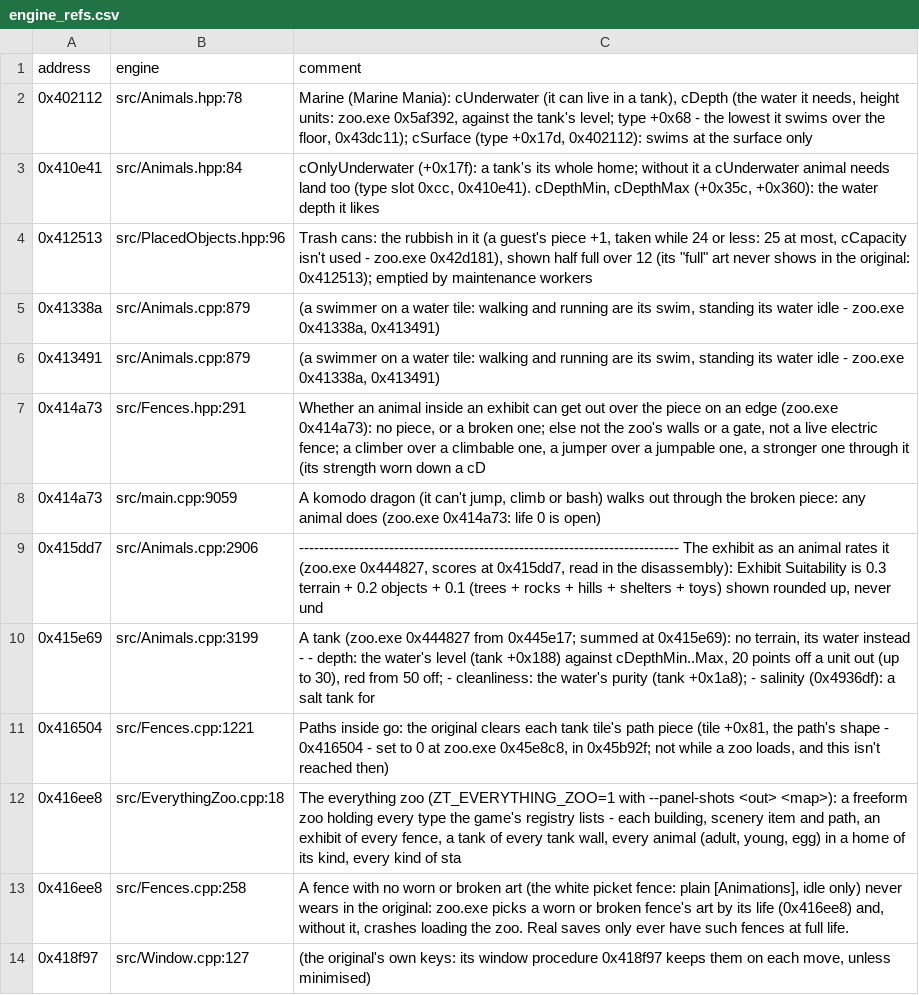
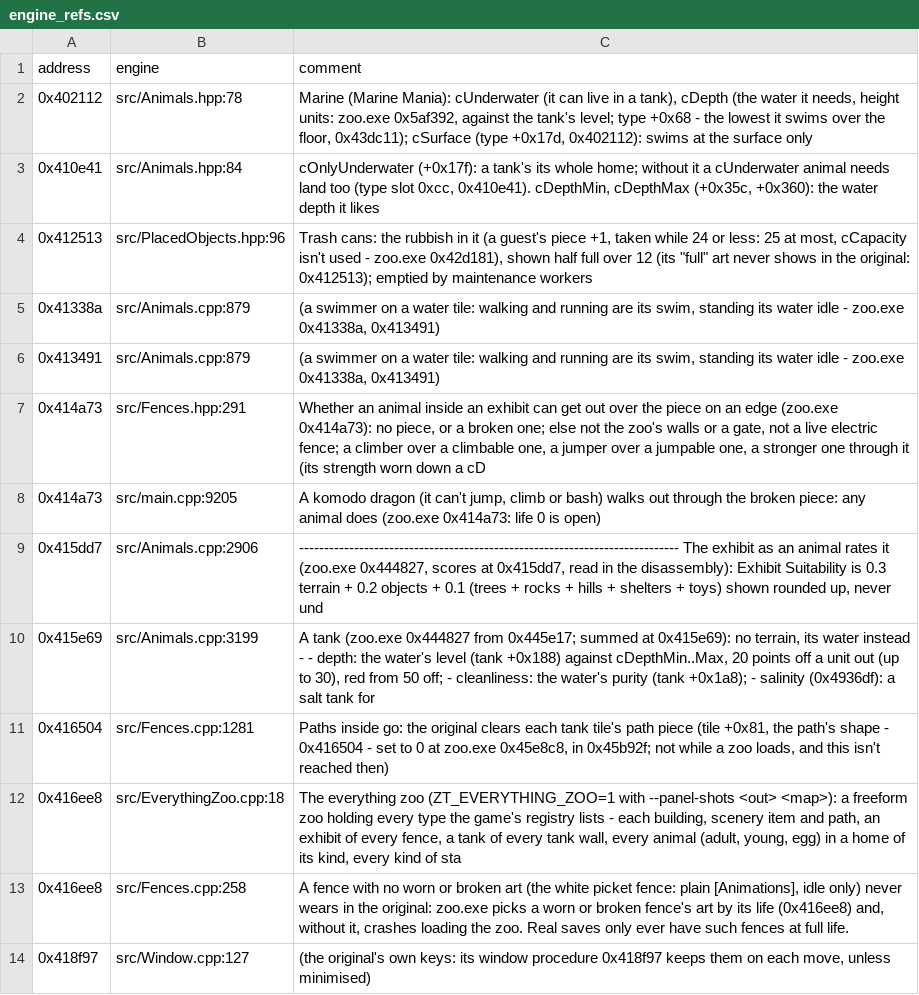
Before and after one commit to AlexC1991/zt1-engine, a CSV file: re/engine_refs.csv, drawn as a sheet; only a part is shown; the diff covers the shown part only.

Commit message:
Lab: the zoo.exe reference index refreshed from the engine's comments

```diff
--- a/re/engine_refs.csv
+++ b/re/engine_refs.csv
@@ -7,6 +7,6 @@ address,engine,comment
 0x414a73,src/Fences.hpp:291,"Whether an animal inside an exhibit can get out over the piece on an edge (zoo.exe 0x414a73): no piece, or a broken one; else not the zoo's walls or a gate, not a live electric fence; a climber over a climbable one, a jumper over a jumpable one, a stronger one through it (its strength worn down a cD"
-0x414a73,src/main.cpp:9059,"A komodo dragon (it can't jump, climb or bash) walks out through the broken piece: any animal does (zoo.exe 0x414a73: life 0 is open)"
+0x414a73,src/main.cpp:9205,"A komodo dragon (it can't jump, climb or bash) walks out through the broken piece: any animal does (zoo.exe 0x414a73: life 0 is open)"
 0x415dd7,src/Animals.cpp:2906,"---------------------------------------------------------------------------- The exhibit as an animal rates it (zoo.exe 0x444827, scores at 0x415dd7, read in the disassembly): Exhibit Suitability is 0.3 terrain + 0.2 objects + 0.1 (trees + rocks + hills + shelters + toys) shown rounded up, never und"
 0x415e69,src/Animals.cpp:3199,"A tank (zoo.exe 0x444827 from 0x445e17; summed at 0x415e69): no terrain, its water instead - - depth: the water's level (tank +0x188) against cDepthMin..Max, 20 points off a unit out (up to 30), red from 50 off; - cleanliness: the water's purity (tank +0x1a8); - salinity (0x4936df): a salt tank for "
-0x416504,src/Fences.cpp:1221,"Paths inside go: the original clears each tank tile's path piece (tile +0x81, the path's shape - 0x416504 - set to 0 at zoo.exe 0x45e8c8, in 0x45b92f; not while a zoo loads, and this isn't reached then)"
+0x416504,src/Fences.cpp:1281,"Paths inside go: the original clears each tank tile's path piece (tile +0x81, the path's shape - 0x416504 - set to 0 at zoo.exe 0x45e8c8, in 0x45b92f; not while a zoo loads, and this isn't reached then)"
 0x416ee8,src/EverythingZoo.cpp:18,"The everything zoo (ZT_EVERYTHING_ZOO=1 with --panel-shots <out> <map>): a freeform zoo holding every type the game's registry lists - each building, scenery item and path, an exhibit of every fence, a tank of every tank wall, every animal (adult, young, egg) in a home of its kind, every kind of sta"
```
Also changed, not shown: 13 added rows and 44 edited cells elsewhere in this file.
